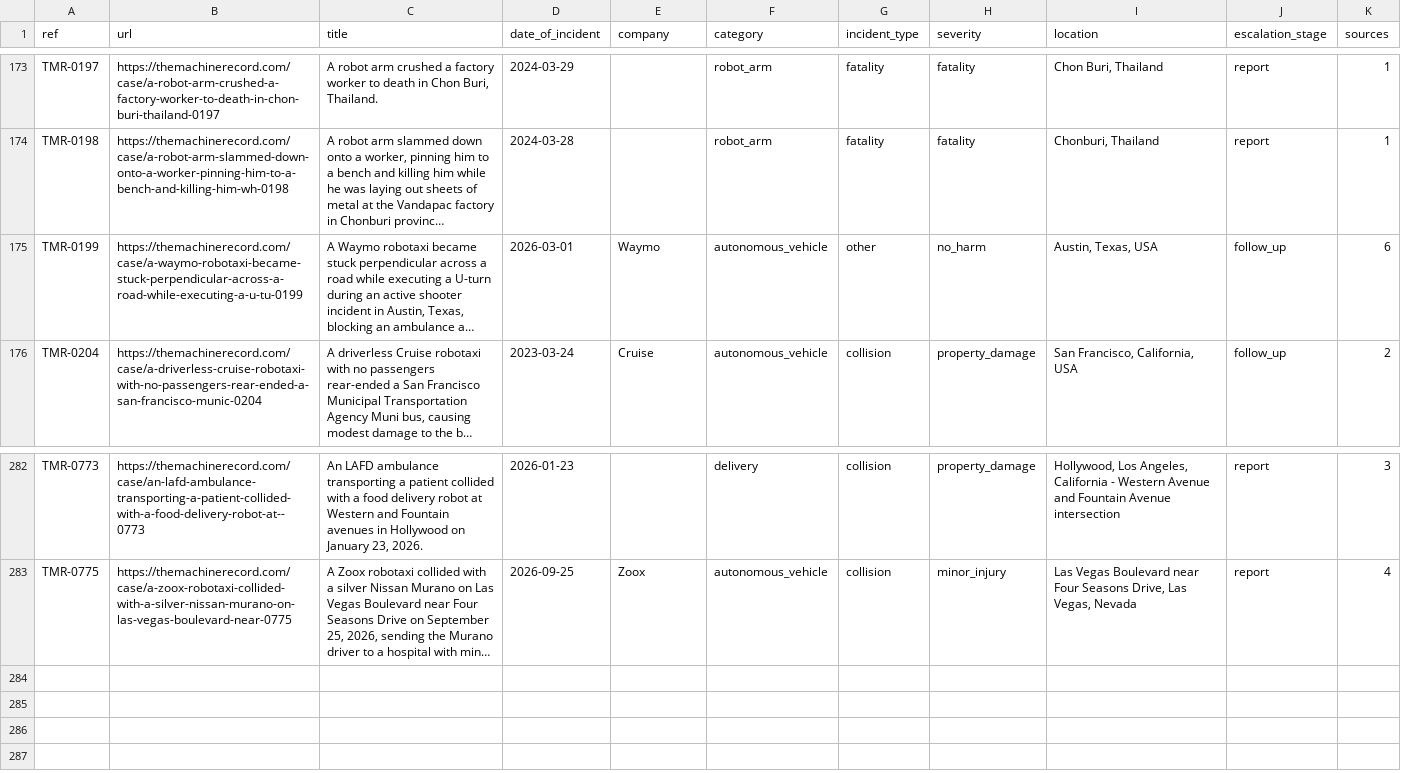
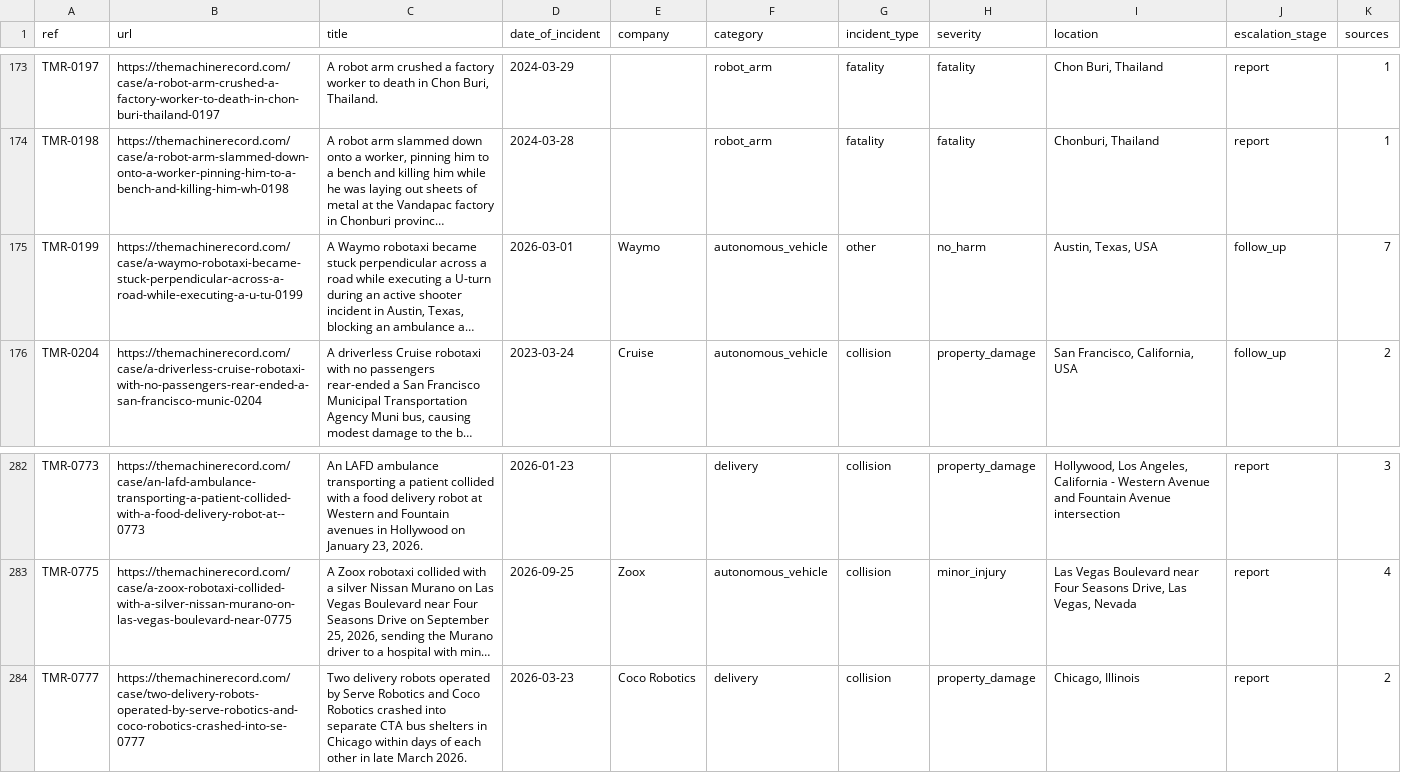
Before and after one commit to vzolot/machine-record-data, a CSV file: data/cases.csv, drawn as a sheet; only a part is shown, gaps mark what is left out; long unchanged cells end in …; the diff names each change by its address in the sheet, - before the commit and + after, or states it on an @@ line.

Commit message:
Data refresh 2026-10-06

```diff
--- a/data/cases.csv
+++ b/data/cases.csv
-K175 (sources): 6
+K175 (sources): 7
+row 284: TMR-0777 | https://themachinerecord.com/case/two-delivery-robots-operated-by-serve-robotics-and-coco-robotics-crashed-into-se-0777 | Two delivery robots operated by Serve Robotics and Coco Robotics crashed into separate CTA bus shelters in Chicago within days of each other in late March 2026. | 2026-03-23 | Coco Robotics | delivery | collision | property_damage | Chicago, Illinois | report | 2
```
Also changed, not shown: 2 other files.
